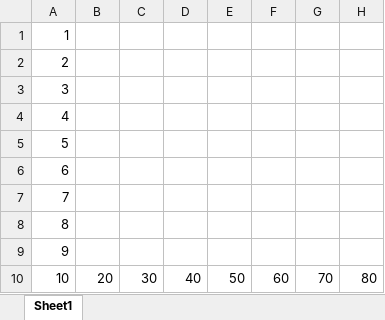
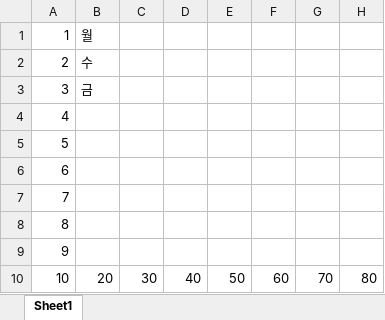
Before and after one commit to sehoon2510/10706-test-xlsx, an Excel workbook: test.xlsx, sheet Sheet1, drawn as a sheet; only a part is shown; values as stored, in another font and other column widths than the file's, no borders; the diff names each change by its address in the sheet, - before the commit and + after, or states it on an @@ line.

Commit message:
문자데이터 연속채우기 추가

```diff
--- a/test.xlsx (sheet Sheet1)
+++ b/test.xlsx (sheet Sheet1)
-B1: (empty)
+B1: 월
-B2: (empty)
+B2: 수
-B3: (empty)
+B3: 금
```
